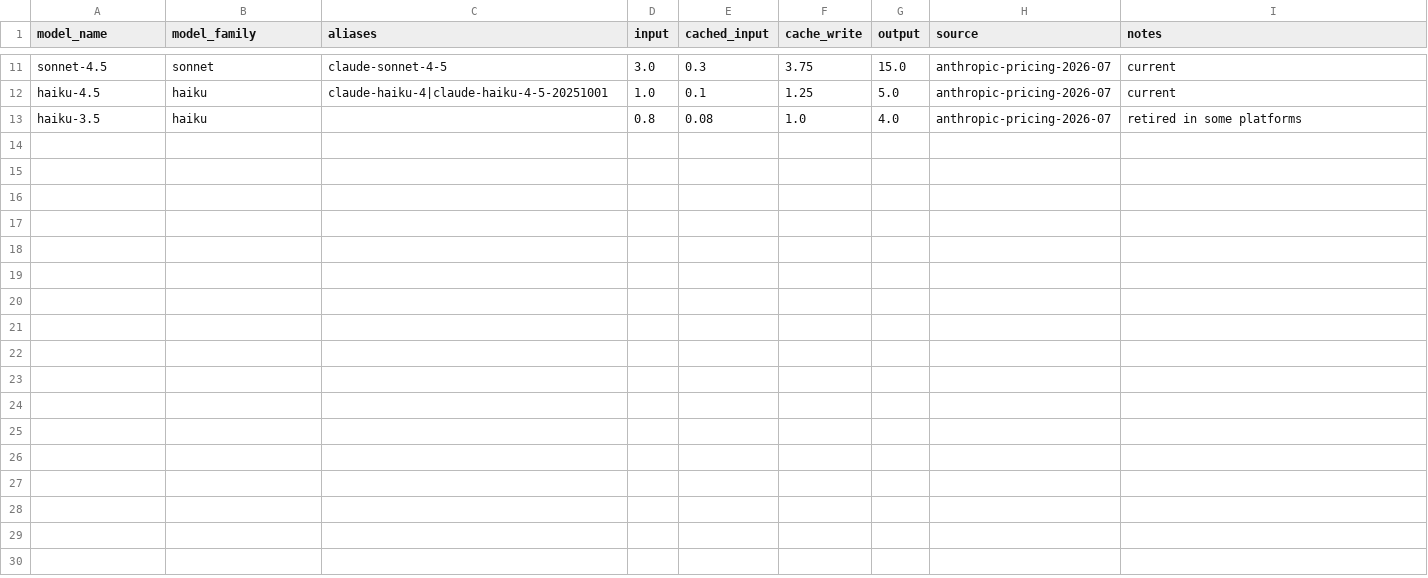
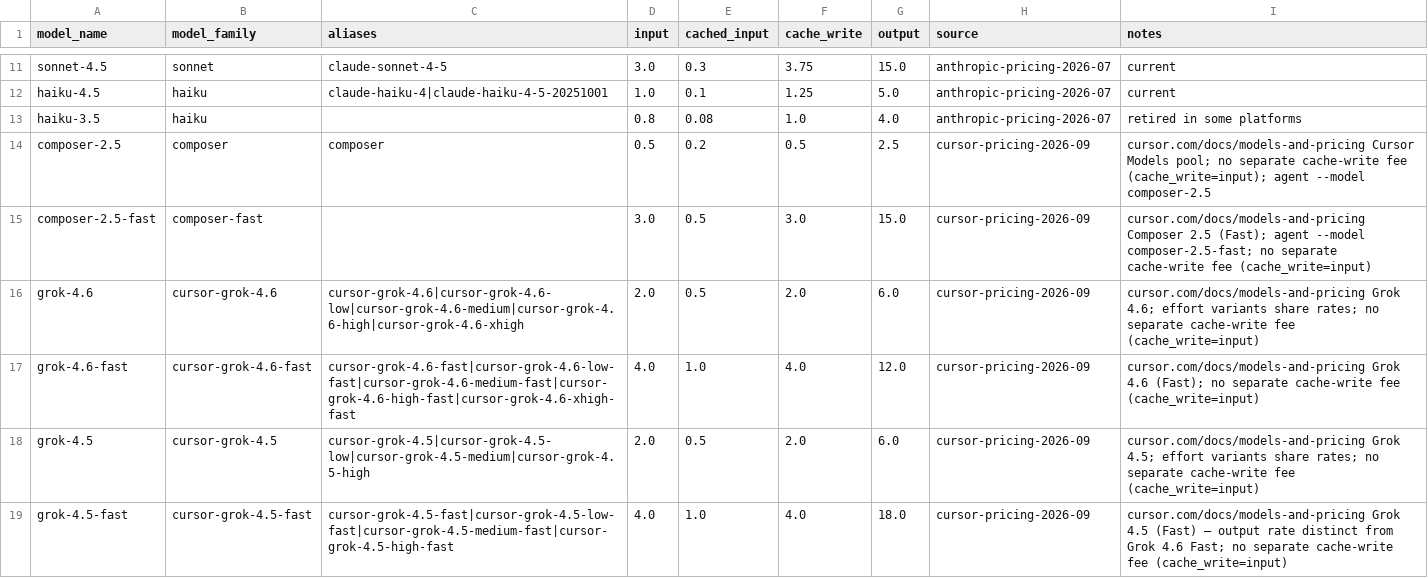
Before and after one commit to AlexanderMakarov/llm-wiki, a CSV file: llmwiki/model_pricing.csv, drawn as a sheet; only a part is shown, gaps mark what is left out.

Commit message:
feat: add Cursor Agent CLI synthesis backend (#230)

```diff
--- a/llmwiki/model_pricing.csv
+++ b/llmwiki/model_pricing.csv
@@ -13 +13,7 @@ haiku-4.5,haiku,claude-haiku-4|claude-haiku-4-5-20251001,1.0,0.1,1.25,5.0,anthro
 haiku-3.5,haiku,,0.8,0.08,1.0,4.0,anthropic-pricing-2026-07,retired in some platforms
+composer-2.5,composer,composer,0.5,0.2,0.5,2.5,cursor-pricing-2026-09,cursor.com/docs/models-and-pricing Cursor Models pool; no separate cache-write fee (cache_write=input); agent --model composer-2.5
+composer-2.5-fast,composer-fast,,3.0,0.5,3.0,15.0,cursor-pricing-2026-09,cursor.com/docs/models-and-pricing Composer 2.5 (Fast); agent --model composer-2.5-fast; no separate cache-write fee (cache_write=input)
+grok-4.6,cursor-grok-4.6,cursor-grok-4.6|cursor-grok-4.6-low|cursor-grok-4.6-medium|cursor-grok-4.6-high|cursor-grok-4.6-xhigh,2.0,0.5,2.0,6.0,cursor-pricing-2026-09,cursor.com/docs/models-and-pricing Grok 4.6; effort variants share rates; no separate cache-write fee (cache_write=input)
+grok-4.6-fast,cursor-grok-4.6-fast,cursor-grok-4.6-fast|cursor-grok-4.6-low-fast|cursor-grok-4.6-medium-fast|cursor-grok-4.6-high-fast|cursor-grok-4.6-xhigh-fast,4.0,1.0,4.0,12.0,cursor-pricing-2026-09,cursor.com/docs/models-and-pricing Grok 4.6 (Fast); no separate cache-write fee (cache_write=input)
+grok-4.5,cursor-grok-4.5,cursor-grok-4.5|cursor-grok-4.5-low|cursor-grok-4.5-medium|cursor-grok-4.5-high,2.0,0.5,2.0,6.0,cursor-pricing-2026-09,cursor.com/docs/models-and-pricing Grok 4.5; effort variants share rates; no separate cache-write fee (cache_write=input)
+grok-4.5-fast,cursor-grok-4.5-fast,cursor-grok-4.5-fast|cursor-grok-4.5-low-fast|cursor-grok-4.5-medium-fast|cursor-grok-4.5-high-fast,4.0,1.0,4.0,18.0,cursor-pricing-2026-09,cursor.com/docs/models-and-pricing Grok 4.5 (Fast) — output rate distinct from Grok 4.6 Fast; no separate cache-write fee (cache_write=input)
```
Also changed, not shown: 19 other files.
